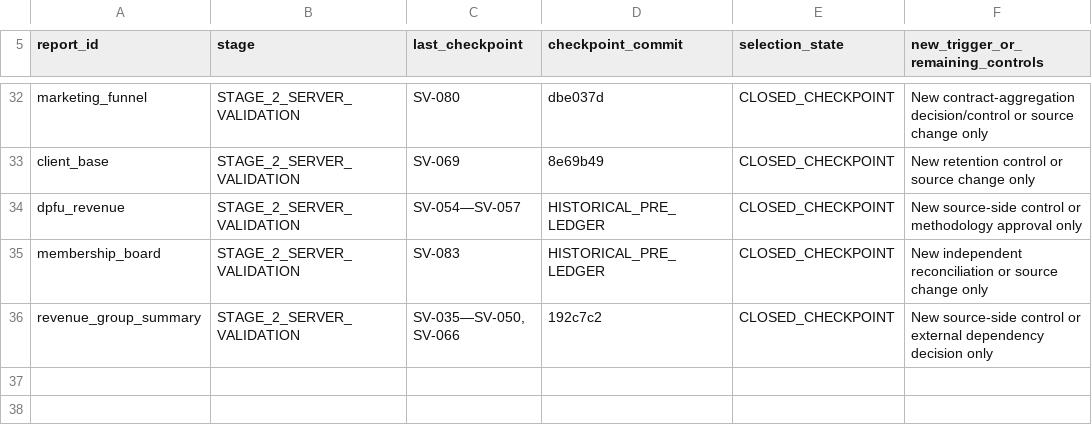
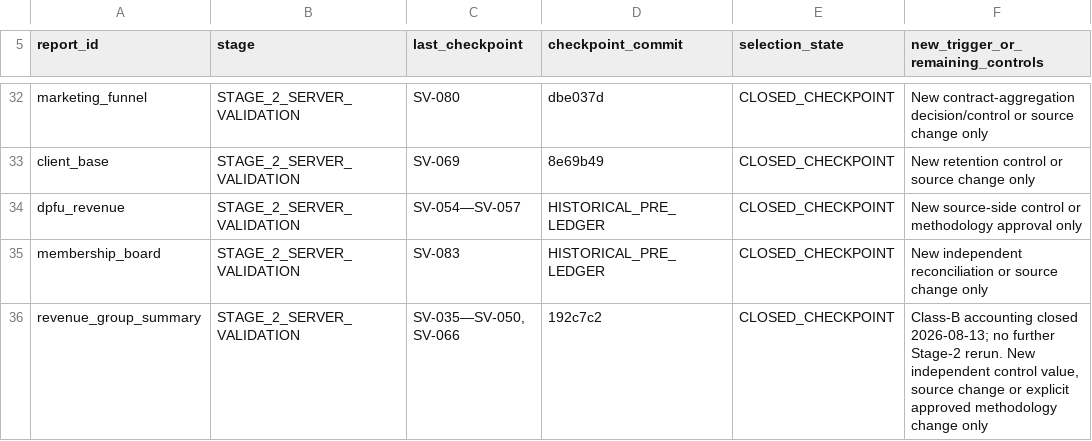
Before and after one commit to ilvkalinin/1c_to_powerBi, a TSV file: .agents/report_checkpoint_ledger.tsv, drawn as a sheet; only a part is shown, gaps mark what is left out.

Commit message:
docs(revenue-summary): account class-b safeguards

```diff
--- a/.agents/report_checkpoint_ledger.tsv
+++ b/.agents/report_checkpoint_ledger.tsv
@@ -35,2 +35,2 @@ dpfu_revenue	STAGE_2_SERVER_VALIDATION	SV-054—SV-057	HISTORICAL_PRE_LEDGER	CLO
 membership_board	STAGE_2_SERVER_VALIDATION	SV-083	HISTORICAL_PRE_LEDGER	CLOSED_CHECKPOINT	New independent reconciliation or source change only
-revenue_group_summary	STAGE_2_SERVER_VALIDATION	SV-035—SV-050, SV-066	192c7c2	CLOSED_CHECKPOINT	New source-side control or external dependency decision only
+revenue_group_summary	STAGE_2_SERVER_VALIDATION	SV-035—SV-050, SV-066	192c7c2	CLOSED_CHECKPOINT	Class-B accounting closed 2026-08-13; no further Stage-2 rerun. New independent control value, source change or explicit approved methodology change only
```
Also changed, not shown: .agents/active_package.tsv, 2 other files.
